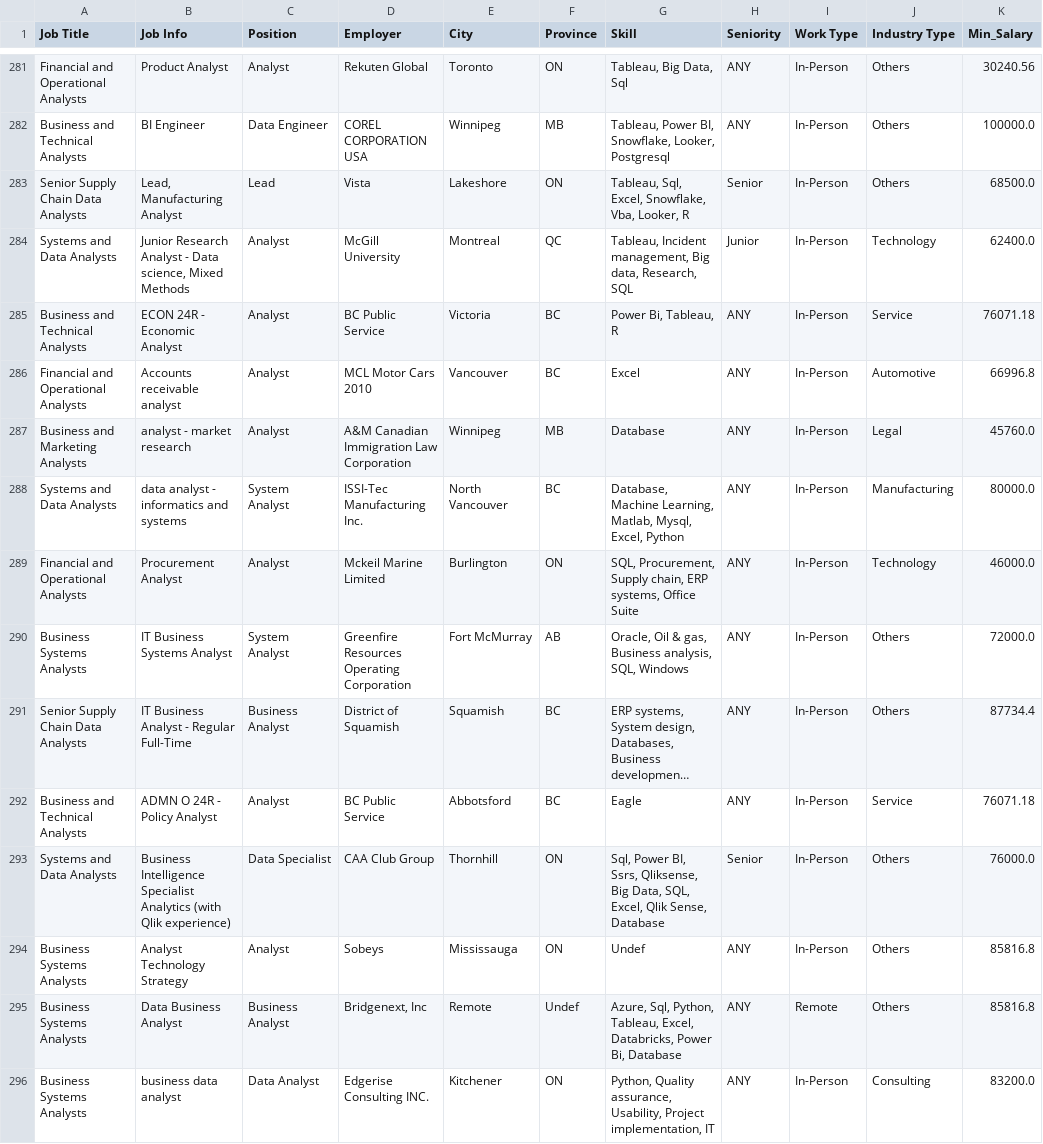
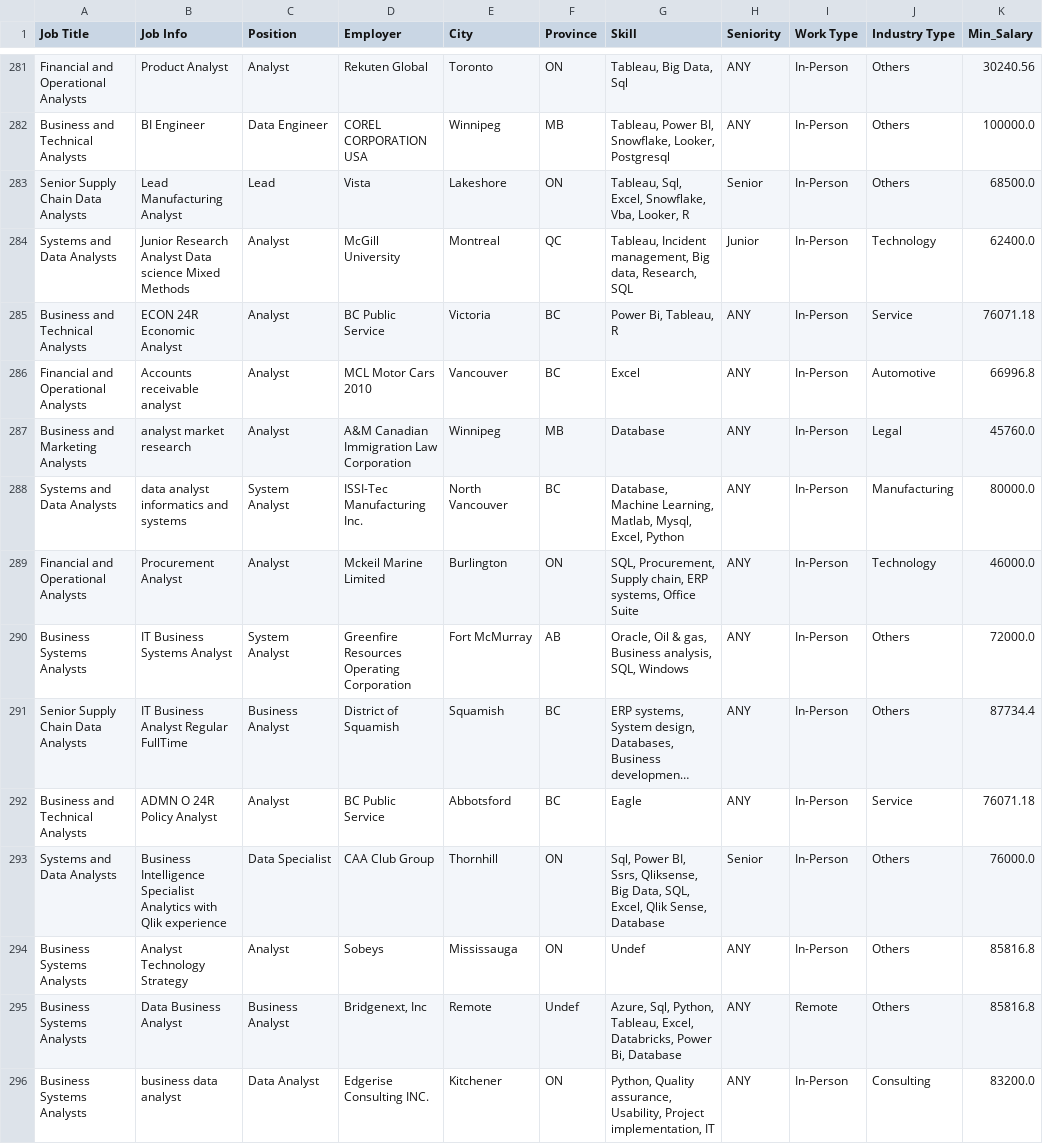
Before and after one commit to shadowdk3/canada_software_job_trend_in_2024, a CSV file: artifacts/test.csv, drawn as a sheet; only a part is shown, gaps mark what is left out; long unchanged cells end in …; the diff covers the shown part only; the diff names each change by its address in the sheet, - before the commit and + after, or states it on an @@ line.

```diff
--- a/artifacts/test.csv
+++ b/artifacts/test.csv
-B283 (Job Info): Lead, Manufacturing Analyst
+B283 (Job Info): Lead Manufacturing Analyst
-B284 (Job Info): …Research Analyst - Data science, Mixed Methods
+B284 (Job Info): …Research Analyst Data science Mixed Methods
-B285 (Job Info): ECON 24R - Economic Analyst
+B285 (Job Info): ECON 24R Economic Analyst
-B287 (Job Info): analyst - market research
+B287 (Job Info): analyst market research
-B288 (Job Info): data analyst - informatics and systems
+B288 (Job Info): data analyst informatics and systems
-B291 (Job Info): IT Business Analyst - Regular Full-Time
+B291 (Job Info): IT Business Analyst Regular FullTime
-B292 (Job Info): ADMN O 24R - Policy Analyst
+B292 (Job Info): ADMN O 24R Policy Analyst
-B293 (Job Info): …Specialist Analytics (with Qlik experience)
+B293 (Job Info): …Specialist Analytics with Qlik experience
```
Also changed, not shown: 143 edited cells elsewhere in this file, artifacts/data.csv, artifacts/train.csv, 4 other files.
